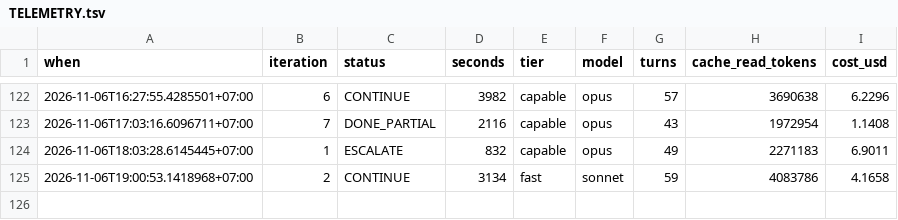
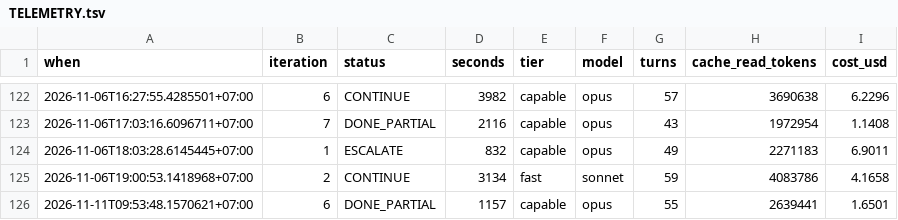
Before and after one commit to Phong-Kaster/Kanso, a TSV file: .harness/TELEMETRY.tsv, drawn as a sheet; only a part is shown, gaps mark what is left out; the diff names each change by its address in the sheet, - before the commit and + after, or states it on an @@ line.

```diff
--- a/.harness/TELEMETRY.tsv
+++ b/.harness/TELEMETRY.tsv
+row 126: 2026-11-11T09:53:48.1570621+07:00 | 6 | DONE_PARTIAL | 1157 | capable | opus | 55 | 2639441 | 1.6501
```
Also changed, not shown: 37 other files.
